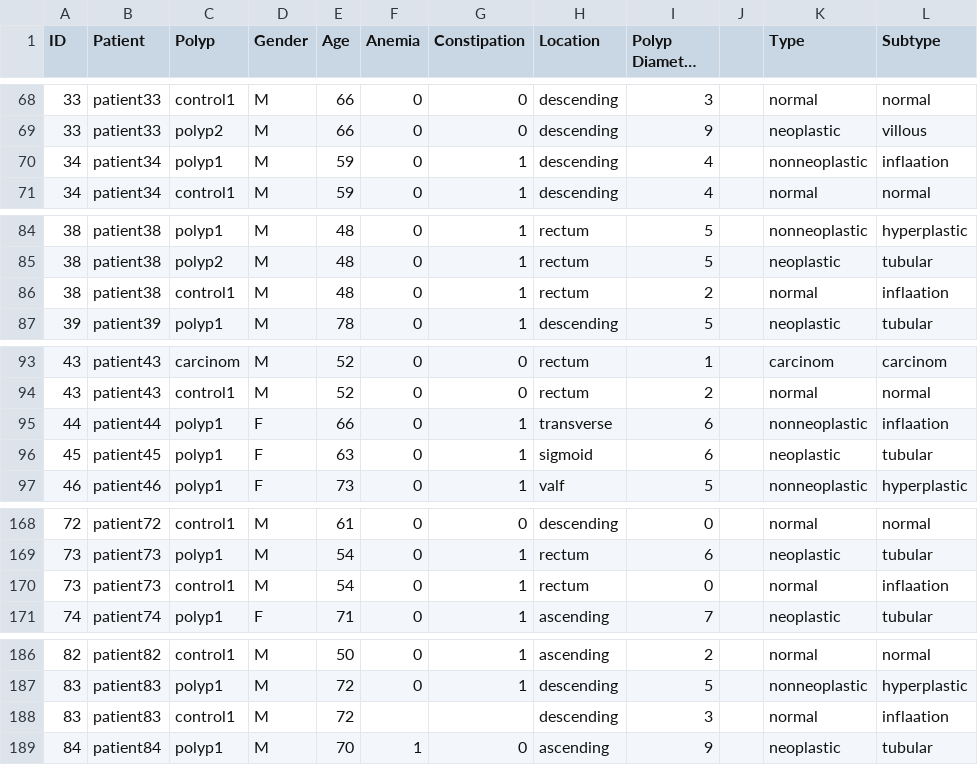
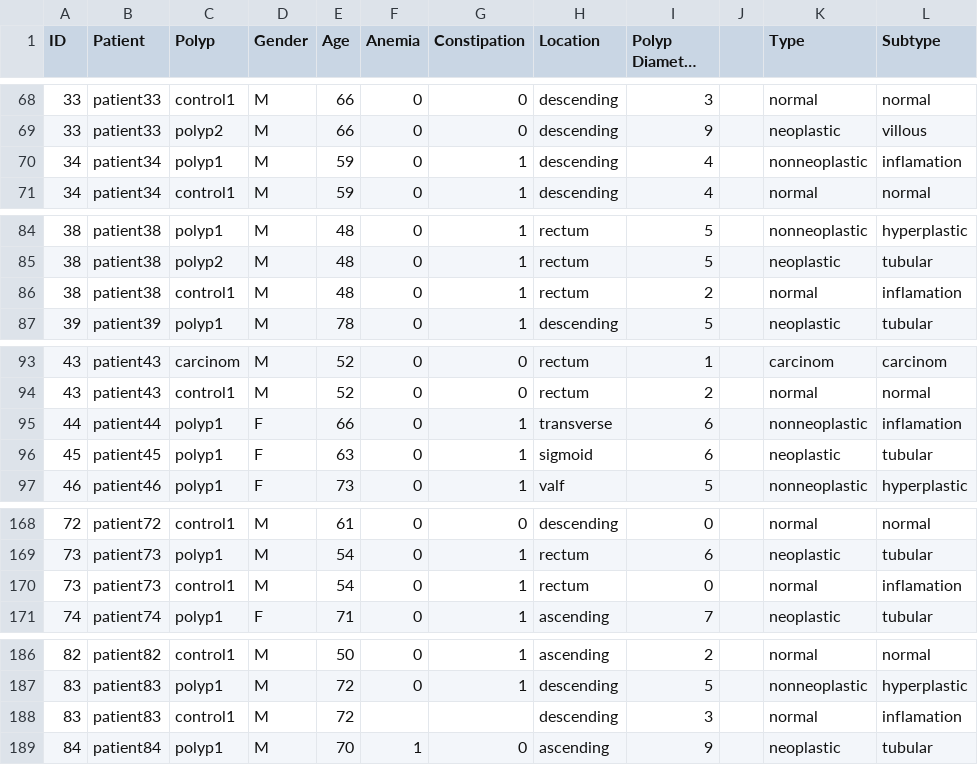
Before and after one commit to mrlukuman/Capstone-Project-Repository, a CSV file: data.csv, drawn as a sheet; only a part is shown, gaps mark what is left out; long unchanged cells end in …; the diff covers the shown part only.

```diff
--- a/data.csv
+++ b/data.csv
@@ -69,3 +69,3 @@
 33,patient33,polyp2,M,66,0,0,descending,9,,neoplastic,villous
-34,patient34,polyp1,M,59,0,1,descending,4,,nonneoplastic,inflaation
+34,patient34,polyp1,M,59,0,1,descending,4,,nonneoplastic,inflamation
 34,patient34,control1,M,59,0,1,descending,4,,normal,normal
@@ -85,3 +85,3 @@
 38,patient38,polyp2,M,48,0,1,rectum,5,,neoplastic,tubular
-38,patient38,control1,M,48,0,1,rectum,2,,normal,inflaation
+38,patient38,control1,M,48,0,1,rectum,2,,normal,inflamation
 39,patient39,polyp1,M,78,0,1,descending,5,,neoplastic,tubular
@@ -94,3 +94,3 @@
 43,patient43,control1,M,52,0,0,rectum ,2,,normal,normal
-44,patient44,polyp1,F,66,0,1,transverse,6,,nonneoplastic,inflaation
+44,patient44,polyp1,F,66,0,1,transverse,6,,nonneoplastic,inflamation
 45,patient45,polyp1,F,63,0,1,sigmoid,6,,neoplastic,tubular
@@ -169,3 +169,3 @@
 73,patient73,polyp1,M,54,0,1,rectum,6,,neoplastic,tubular
-73,patient73,control1,M,54,0,1,rectum,0,,normal,inflaation
+73,patient73,control1,M,54,0,1,rectum,0,,normal,inflamation
 74,patient74,polyp1,F,71,0,1,ascending,7,,neoplastic,tubular
@@ -187,3 +187,3 @@
 83,patient83,polyp1,M,72,0,1,descending,5,,nonneoplastic,hyperplastic
-83,patient83,control1,M,72,,,descending,3,,normal,inflaation
+83,patient83,control1,M,72,,,descending,3,,normal,inflamation
 84,patient84,polyp1,M,70,1,0,ascending,9,,neoplastic,tubular
```
Also changed, not shown: 13 edited cells elsewhere in this file, 1 other file.
